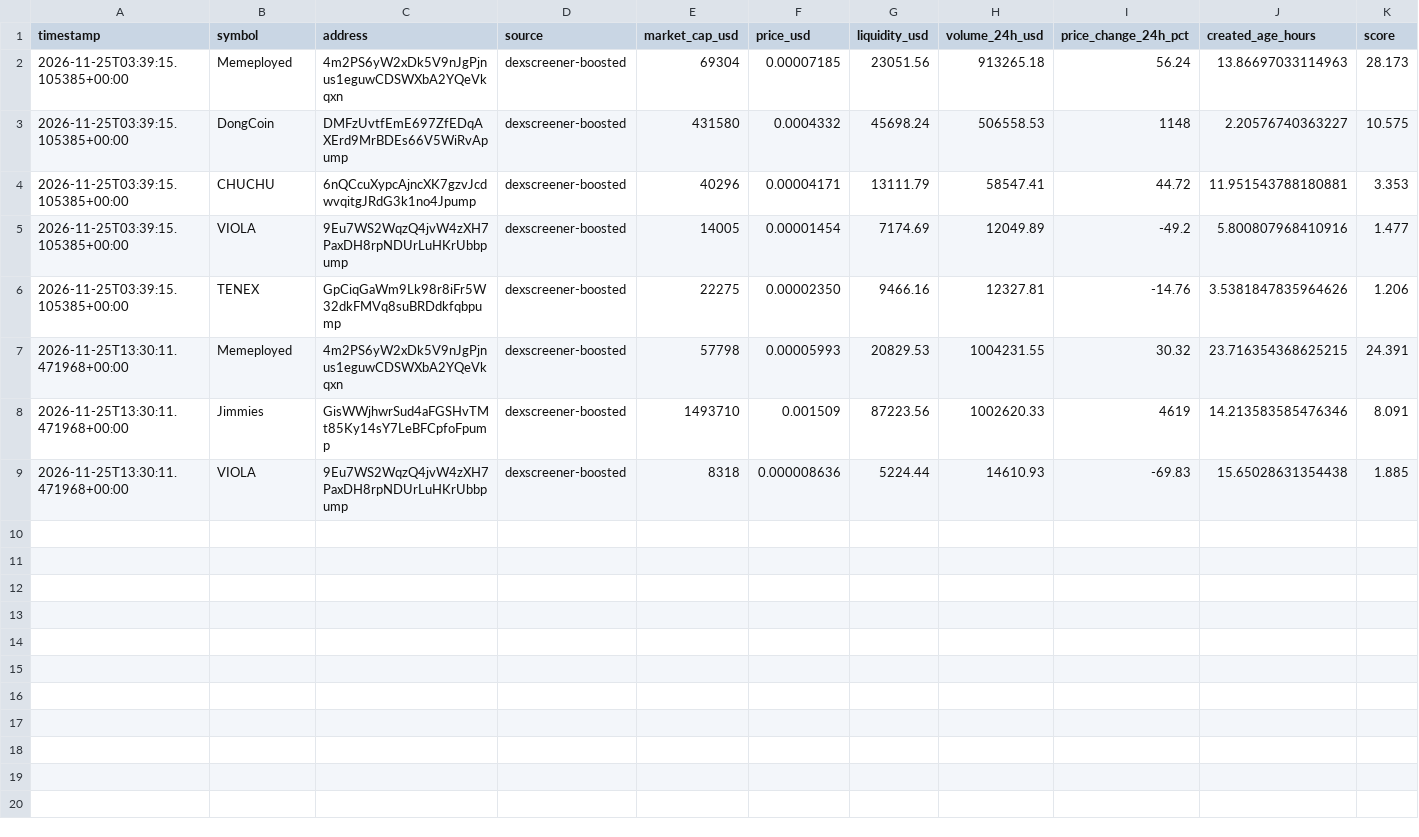
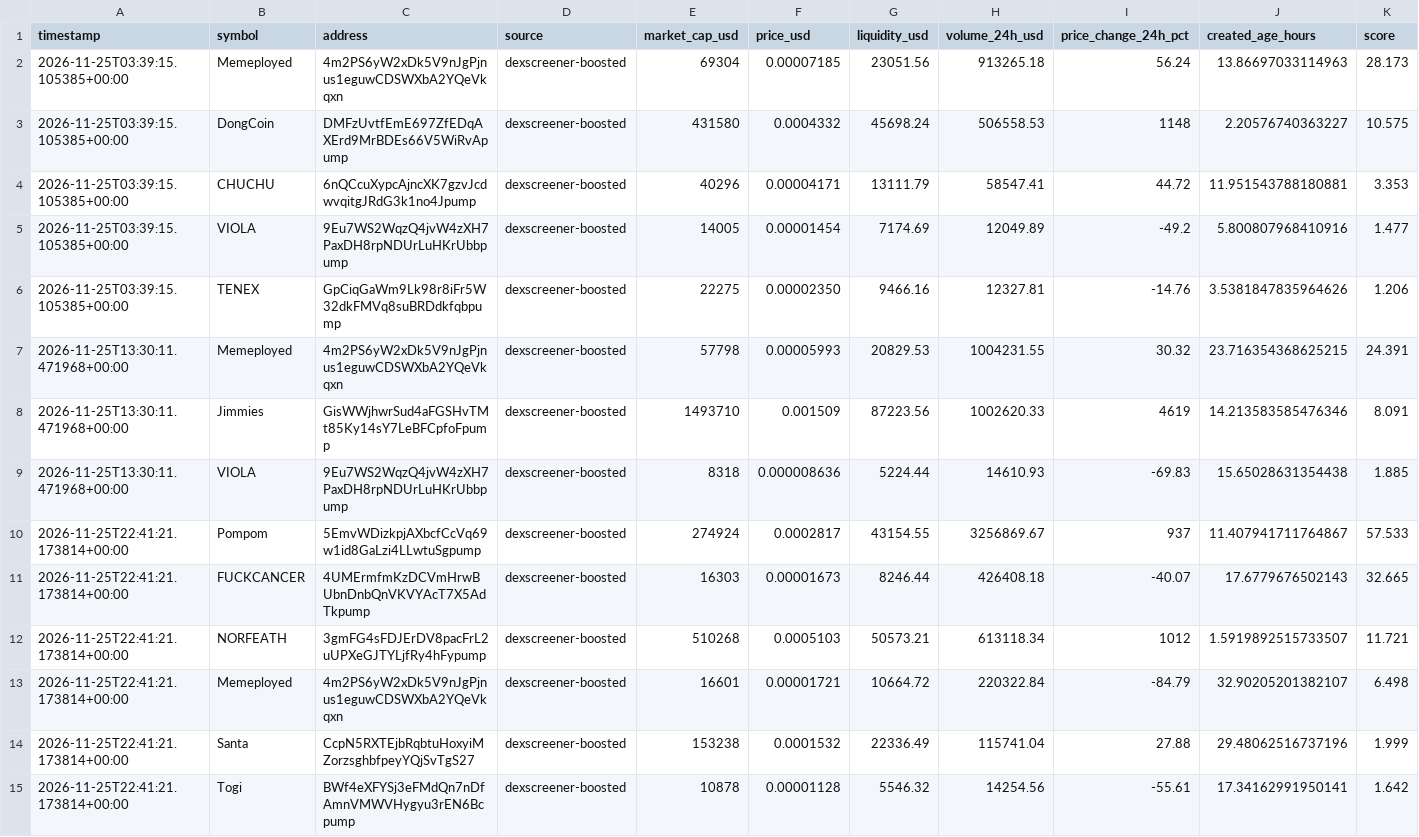
Before and after one commit to indality/MemeRadar, a CSV file: data/log_20261125.csv, drawn as a sheet; only a part is shown; rows hold the shown columns only; the diff names each change by its address in the sheet, - before the commit and + after, or states it on an @@ line.

Commit message:
update trend data 2026-11-25T22:41:21Z

```diff
--- a/data/log_20261125.csv
+++ b/data/log_20261125.csv
+row 10: 2026-11-25T22:41:21.173814+00:00 | Pompom | 5EmvWDizkpjAXbcfCcVq69w1id8GaLzi4LLwtuSgpump | dexscreener-boosted | 274924 | 0.0002817 | 43154.55 | 3256869.67 | 937 | 11.407941711764867 | 57.533
+row 11: 2026-11-25T22:41:21.173814+00:00 | FUCKCANCER | 4UMErmfmKzDCVmHrwBUbnDnbQnVKVYAcT7X5AdTkpump | dexscreener-boosted | 16303 | 0.00001673 | 8246.44 | 426408.18 | -40.07 | 17.6779676502143 | 32.665
+row 12: 2026-11-25T22:41:21.173814+00:00 | NORFEATH | 3gmFG4sFDJErDV8pacFrL2uUPXeGJTYLjfRy4hFypump | dexscreener-boosted | 510268 | 0.0005103 | 50573.21 | 613118.34 | 1012 | 1.5919892515733507 | 11.721
+row 13: 2026-11-25T22:41:21.173814+00:00 | Memeployed | 4m2PS6yW2xDk5V9nJgPjnus1eguwCDSWXbA2YQeVkqxn | dexscreener-boosted | 16601 | 0.00001721 | 10664.72 | 220322.84 | -84.79 | 32.90205201382107 | 6.498
+row 14: 2026-11-25T22:41:21.173814+00:00 | Santa | CcpN5RXTEjbRqbtuHoxyiMZorzsghbfpeyYQjSvTgS27 | dexscreener-boosted | 153238 | 0.0001532 | 22336.49 | 115741.04 | 27.88 | 29.48062516737196 | 1.999
+row 15: 2026-11-25T22:41:21.173814+00:00 | Togi | BWf4eXFYSj3eFMdQn7nDfAmnVMWVHygyu3rEN6Bcpump | dexscreener-boosted | 10878 | 0.00001128 | 5546.32 | 14254.56 | -55.61 | 17.34162991950141 | 1.642
```
Also changed, not shown: 1 other file.
